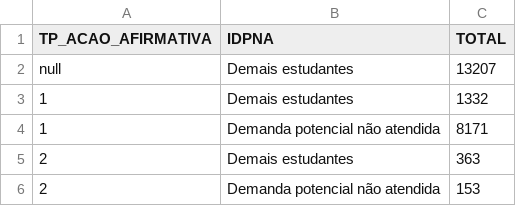
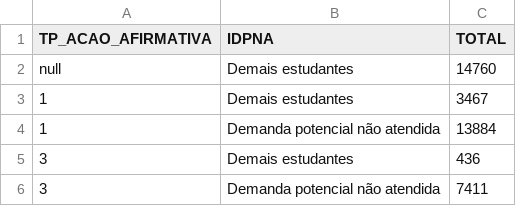
Before and after one commit to Clarareis03/Projeto-Analise-de-Dados, a CSV file: data/raw/SEDAP/idpna_acao_afirmativa.csv, drawn as a sheet.

```diff
--- a/data/raw/SEDAP/idpna_acao_afirmativa.csv
+++ b/data/raw/SEDAP/idpna_acao_afirmativa.csv
@@ -1,6 +1,6 @@
 TP_ACAO_AFIRMATIVA,IDPNA,TOTAL
-"null","Demais estudantes","13207"
-"1","Demais estudantes","1332"
-"1","Demanda potencial não atendida","8171"
-"2","Demais estudantes","363"
-"2","Demanda potencial não atendida","153"
+"null","Demais estudantes","14760"
+"1","Demais estudantes","3467"
+"1","Demanda potencial não atendida","13884"
+"3","Demais estudantes","436"
+"3","Demanda potencial não atendida","7411"
```
Also changed, not shown: data/raw/SEDAP/idpna_cursos.csv, data/raw/SEDAP/idpna_escola_origem.csv, 4 other files.
